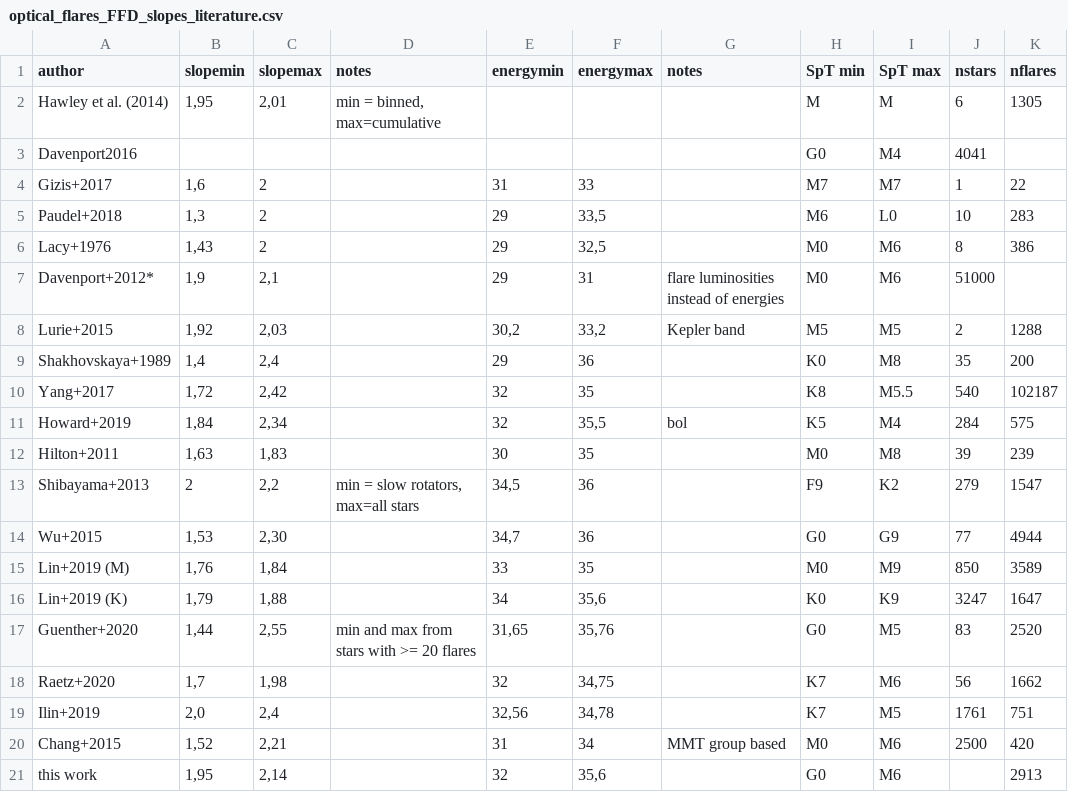
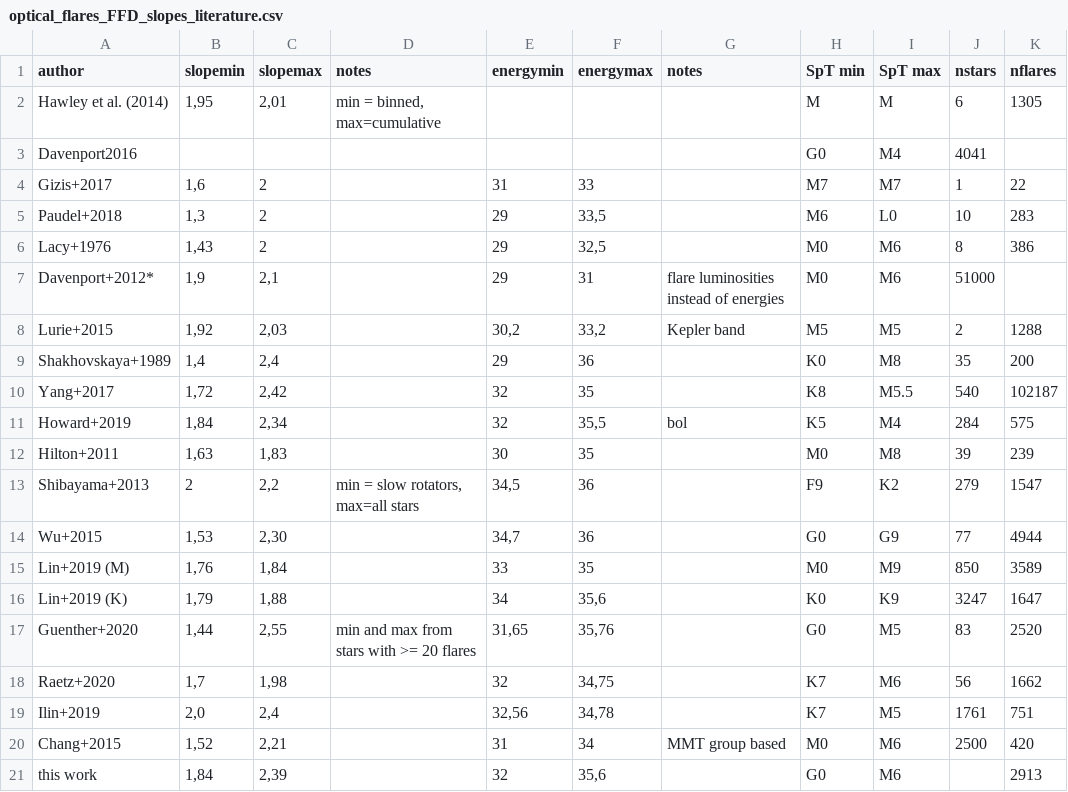
Before and after one commit to ekaterinailin/flares-in-clusters-ii-draft, a CSV file: optical_flares_FFD_slopes_literature.csv, drawn as a sheet; only a part is shown; the diff names each change by its address in the sheet, - before the commit and + after, or states it on an @@ line.

Commit message:
Updated my results for alphas in the literature, included my new estimates.

```diff
--- a/optical_flares_FFD_slopes_literature.csv
+++ b/optical_flares_FFD_slopes_literature.csv
-B21 (slopemin): 1,95
+B21 (slopemin): 1,84
-C21 (slopemax): 2,14
+C21 (slopemax): 2,39
```
Also changed, not shown: 2 other files.
